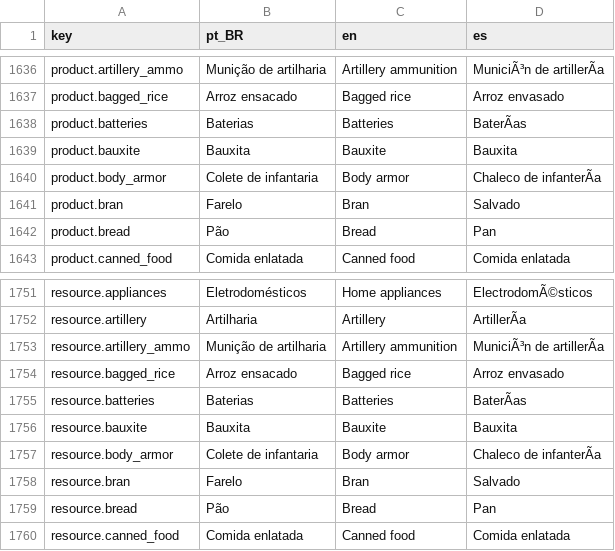
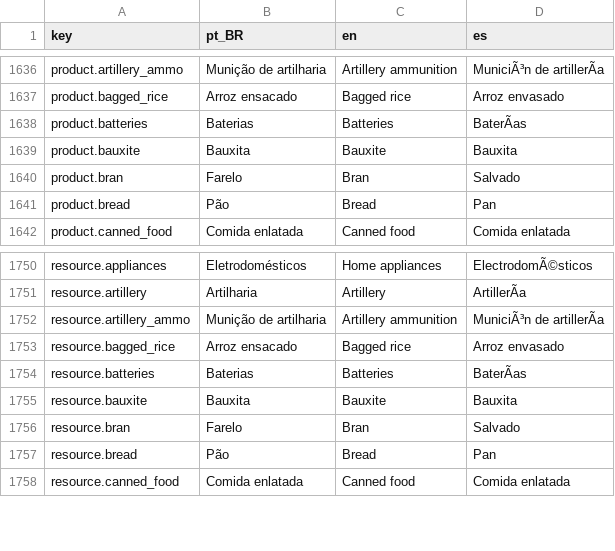
Before and after one commit to Arturstriker3/game-godot, a CSV file: data/definitions/i18n/i18n.csv, drawn as a sheet; only a part is shown, gaps mark what is left out; the diff names each change by its address in the sheet, - before the commit and + after, or states it on an @@ line.

```diff
--- a/data/definitions/i18n/i18n.csv
+++ b/data/definitions/i18n/i18n.csv
-row 1640: product.body_armor | Colete de infantaria | Body armor | Chaleco de infanterÃa
-row 1757: resource.body_armor | Colete de infantaria | Body armor | Chaleco de infanterÃa
```
Also changed, not shown: 19 other files.
